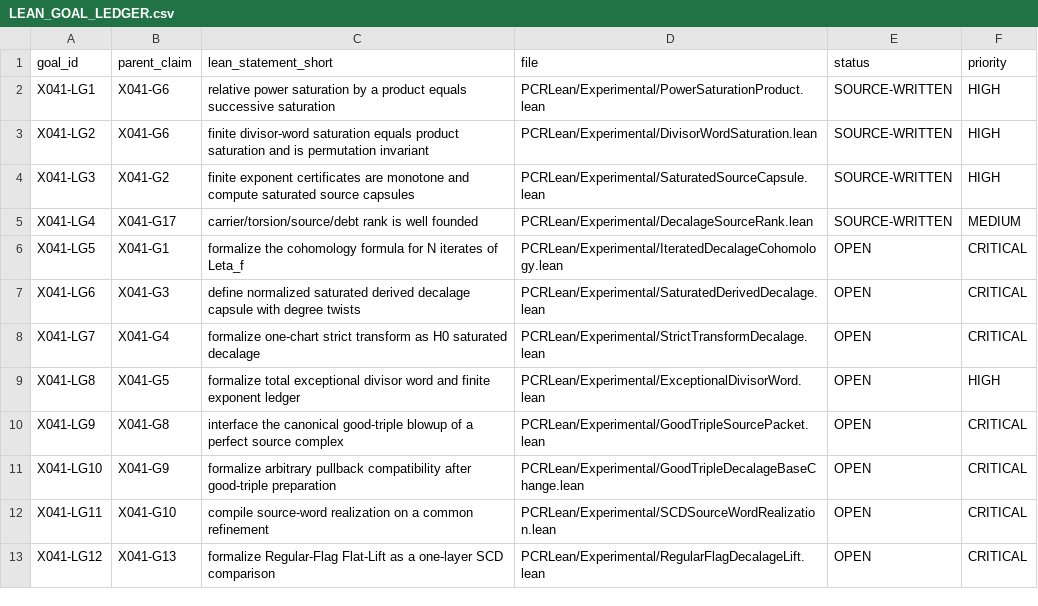
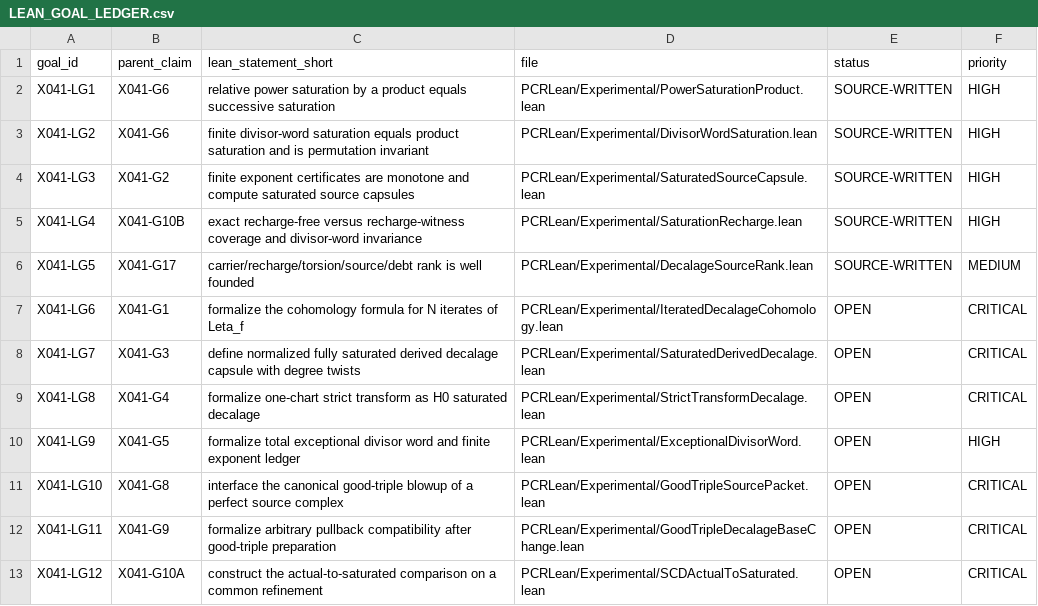
Before and after one commit to Chenxiao-Tian/ci-exercise, a CSV file: PCRLean/ResearchRecords/X041Artifacts/LEAN_GOAL_LEDGER.csv, drawn as a sheet; only a part is shown; the diff covers the shown part only.

Commit message:
PCR Fractal X041: add recharge Lean goals

```diff
--- a/PCRLean/ResearchRecords/X041Artifacts/LEAN_GOAL_LEDGER.csv
+++ b/PCRLean/ResearchRecords/X041Artifacts/LEAN_GOAL_LEDGER.csv
@@ -4,10 +4,10 @@ X041-LG2,X041-G6,finite divisor-word saturation equals product saturation and is
 X041-LG3,X041-G2,finite exponent certificates are monotone and compute saturated source capsules,PCRLean/Experimental/SaturatedSourceCapsule.lean,SOURCE-WRITTEN,HIGH
-X041-LG4,X041-G17,carrier/torsion/source/debt rank is well founded,PCRLean/Experimental/DecalageSourceRank.lean,SOURCE-WRITTEN,MEDIUM
-X041-LG5,X041-G1,formalize the cohomology formula for N iterates of Leta_f,PCRLean/Experimental/IteratedDecalageCohomology.lean,OPEN,CRITICAL
-X041-LG6,X041-G3,define normalized saturated derived decalage capsule with degree twists,PCRLean/Experimental/SaturatedDerivedDecalage.lean,OPEN,CRITICAL
-X041-LG7,X041-G4,formalize one-chart strict transform as H0 saturated decalage,PCRLean/Experimental/StrictTransformDecalage.lean,OPEN,CRITICAL
-X041-LG8,X041-G5,formalize total exceptional divisor word and finite exponent ledger,PCRLean/Experimental/ExceptionalDivisorWord.lean,OPEN,HIGH
-X041-LG9,X041-G8,interface the canonical good-triple blowup of a perfect source complex,PCRLean/Experimental/GoodTripleSourcePacket.lean,OPEN,CRITICAL
-X041-LG10,X041-G9,formalize arbitrary pullback compatibility after good-triple preparation,PCRLean/Experimental/GoodTripleDecalageBaseChange.lean,OPEN,CRITICAL
-X041-LG11,X041-G10,compile source-word realization on a common refinement,PCRLean/Experimental/SCDSourceWordRealization.lean,OPEN,CRITICAL
-X041-LG12,X041-G13,formalize Regular-Flag Flat-Lift as a one-layer SCD comparison,PCRLean/Experimental/RegularFlagDecalageLift.lean,OPEN,CRITICAL
+X041-LG4,X041-G10B,exact recharge-free versus recharge-witness coverage and divisor-word invariance,PCRLean/Experimental/SaturationRecharge.lean,SOURCE-WRITTEN,HIGH
+X041-LG5,X041-G17,carrier/recharge/torsion/source/debt rank is well founded,PCRLean/Experimental/DecalageSourceRank.lean,SOURCE-WRITTEN,MEDIUM
+X041-LG6,X041-G1,formalize the cohomology formula for N iterates of Leta_f,PCRLean/Experimental/IteratedDecalageCohomology.lean,OPEN,CRITICAL
+X041-LG7,X041-G3,define normalized fully saturated derived decalage capsule with degree twists,PCRLean/Experimental/SaturatedDerivedDecalage.lean,OPEN,CRITICAL
+X041-LG8,X041-G4,formalize one-chart strict transform as H0 saturated decalage,PCRLean/Experimental/StrictTransformDecalage.lean,OPEN,CRITICAL
+X041-LG9,X041-G5,formalize total exceptional divisor word and finite exponent ledger,PCRLean/Experimental/ExceptionalDivisorWord.lean,OPEN,HIGH
+X041-LG10,X041-G8,interface the canonical good-triple blowup of a perfect source complex,PCRLean/Experimental/GoodTripleSourcePacket.lean,OPEN,CRITICAL
+X041-LG11,X041-G9,formalize arbitrary pullback compatibility after good-triple preparation,PCRLean/Experimental/GoodTripleDecalageBaseChange.lean,OPEN,CRITICAL
+X041-LG12,X041-G10A,construct the actual-to-saturated comparison on a common refinement,PCRLean/Experimental/SCDActualToSaturated.lean,OPEN,CRITICAL
```
Also changed, not shown: 5 added rows and 3 edited cells elsewhere in this file.
